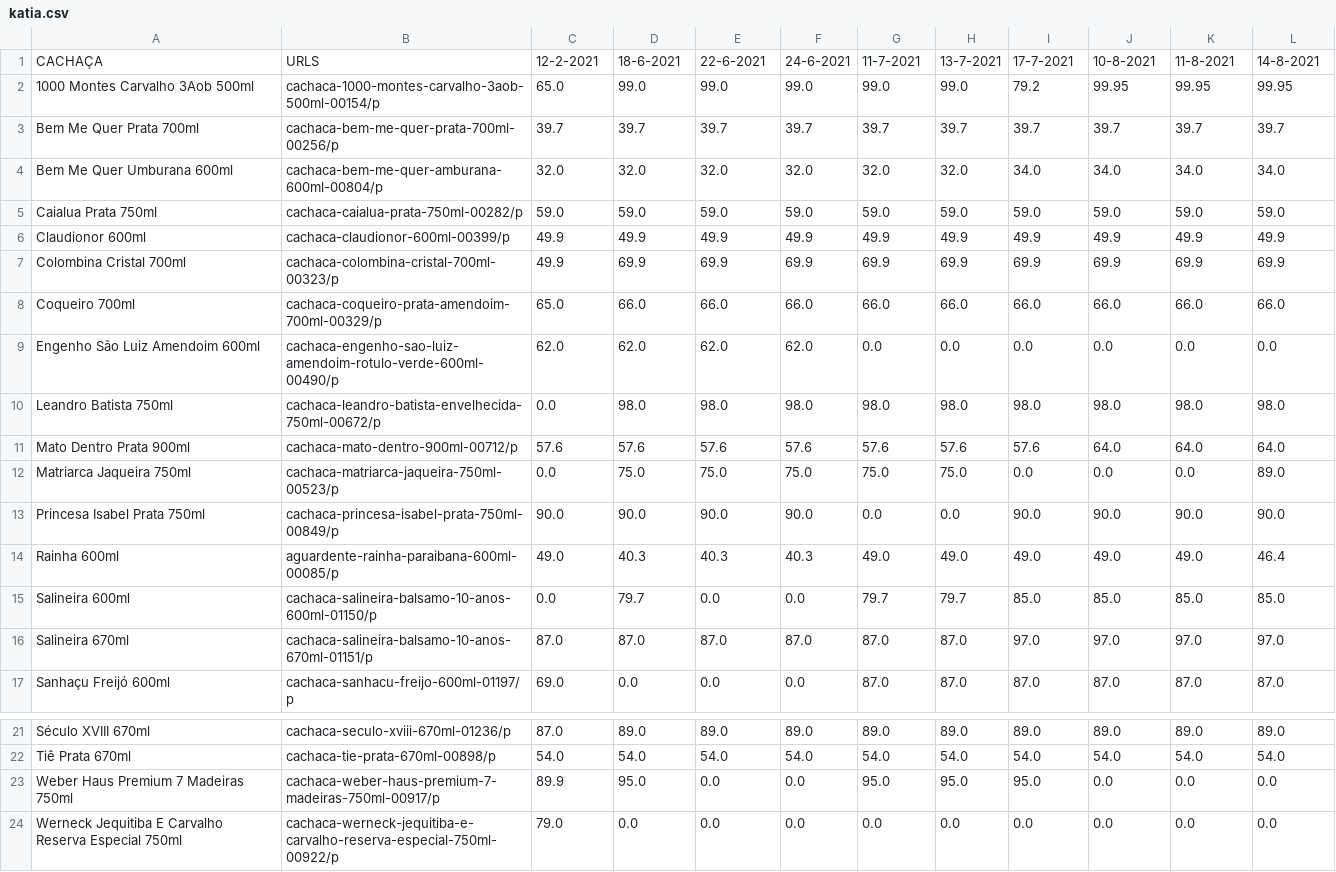
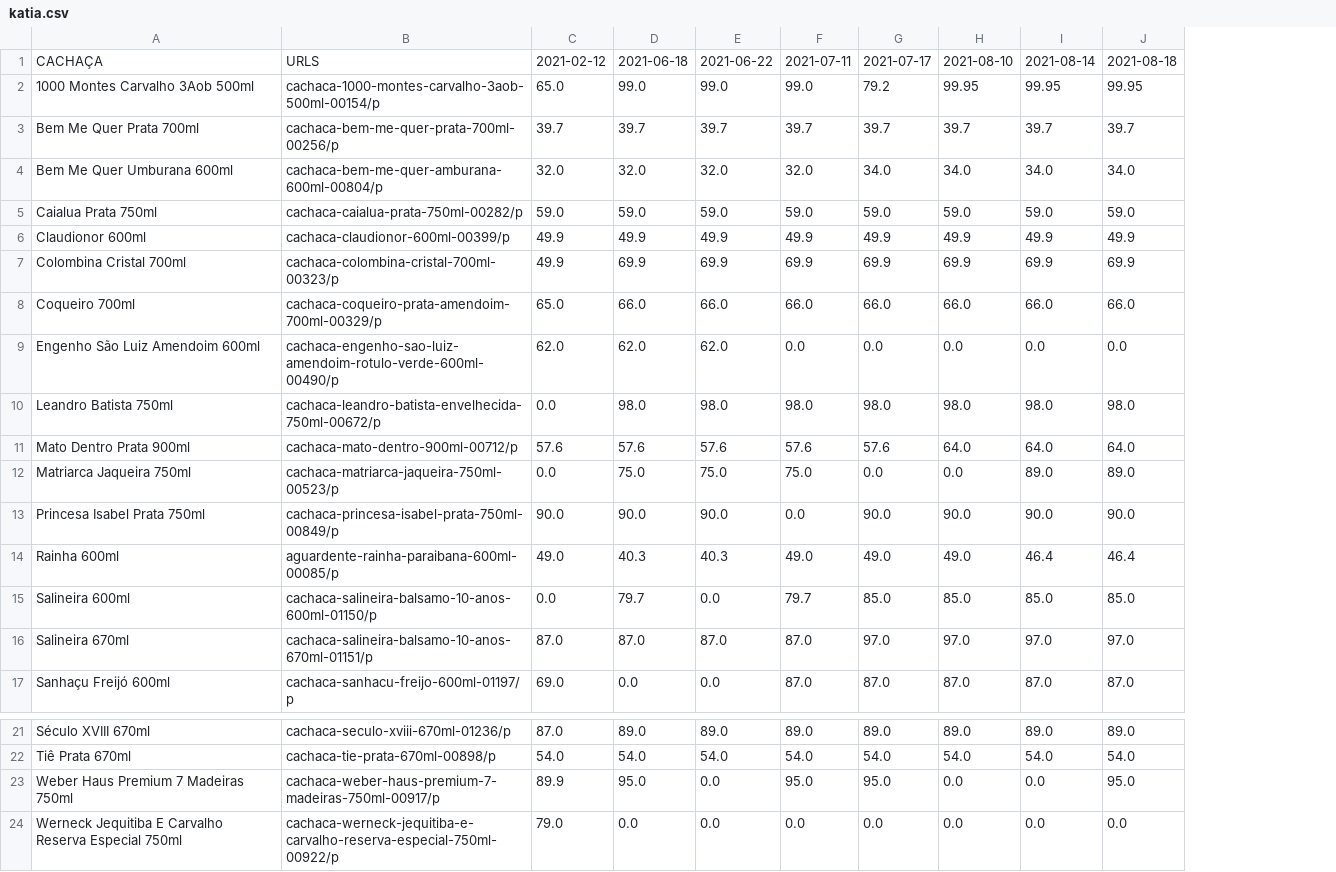
Before and after one commit to d-nct/cachaca, a CSV file: katia.csv, drawn as a sheet; only a part is shown, gaps mark what is left out; removed rows and columns are numbered as before the commit, all else as after; the diff names each change by its address in the sheet, - before the commit and + after, or states it on an @@ line.

```diff
--- a/katia.csv
+++ b/katia.csv
-column F, rows 1-17: 24-6-2021 | 99.0 | 39.7 | 32.0 | 59.0 | 49.9 | 69.9 | 66.0 | 62.0 | 98.0 | 57.6 | 75.0 | 90.0 | 40.3 | 0.0 | 87.0 | 0.0; rows 21-24: 89.0 | 54.0 | 0.0 | 0.0
-column H, rows 1-17: 13-7-2021 | 99.0 | 39.7 | 32.0 | 59.0 | 49.9 | 69.9 | 66.0 | 0.0 | 98.0 | 57.6 | 75.0 | 0.0 | 49.0 | 79.7 | 87.0 | 87.0; rows 21-24: 89.0 | 54.0 | 95.0 | 0.0
-C1: 12-2-2021
+C1: 2021-02-12
-D1: 18-6-2021
+D1: 2021-06-18
-E1: 22-6-2021
+E1: 2021-06-22
-F1: 11-7-2021
+F1: 2021-07-11
-G1: 17-7-2021
+G1: 2021-07-17
-H1: 10-8-2021
+H1: 2021-08-10
-I1: 11-8-2021
+I1: 2021-08-14
-J1: 14-8-2021
+J1: 2021-08-18
-I12: 0.0
+I12: 89.0
-I14: 49.0
+I14: 46.4
-J23: 0.0
+J23: 95.0
```
Also changed, not shown: 2 other files.
